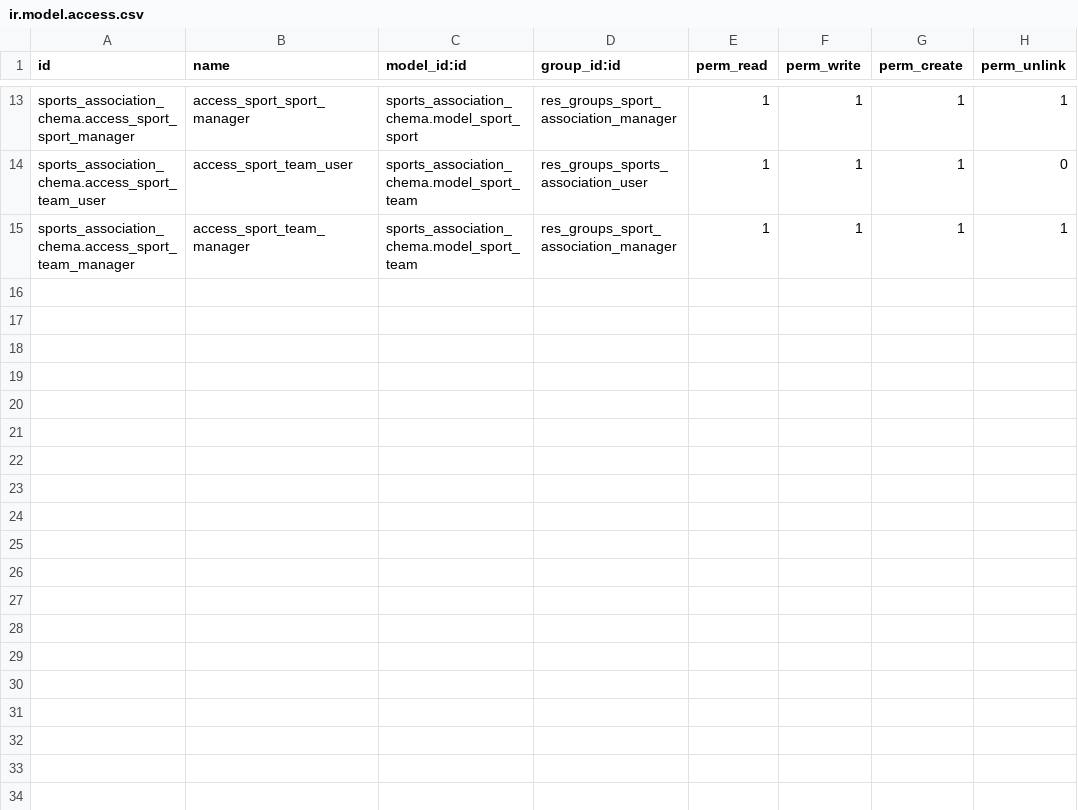
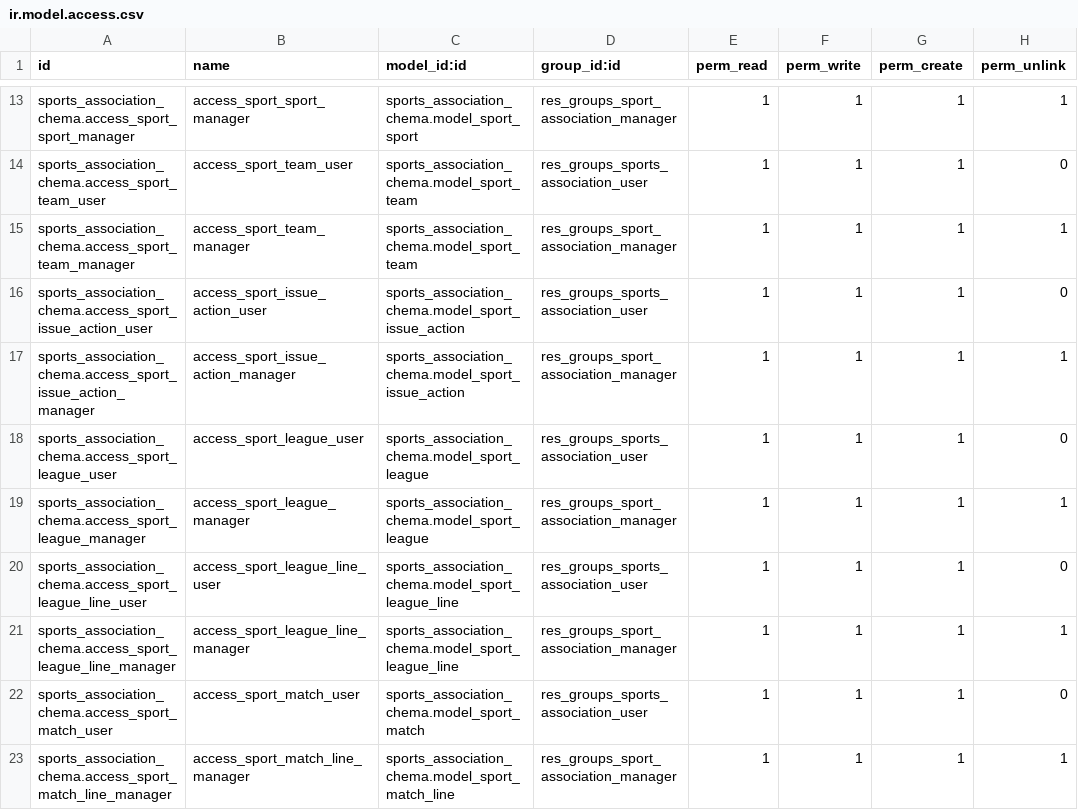
Before and after one commit to X3M4/sistemas_gestion_empresarial, a CSV file: security/ir.model.access.csv, drawn as a sheet; only a part is shown, gaps mark what is left out; the diff names each change by its address in the sheet, - before the commit and + after, or states it on an @@ line.

Commit message:
Tarea 3 nuevos modelos y alguna vista sin añadir al manifest

```diff
--- a/security/ir.model.access.csv
+++ b/security/ir.model.access.csv
+row 16: sports_association_chema.access_sport_issue_action_user | access_sport_issue_action_user | sports_association_chema.model_sport_issue_action | res_groups_sports_association_user | 1 | 1 | 1 | 0
+row 17: sports_association_chema.access_sport_issue_action_manager | access_sport_issue_action_manager | sports_association_chema.model_sport_issue_action | res_groups_sport_association_manager | 1 | 1 | 1 | 1
+row 18: sports_association_chema.access_sport_league_user | access_sport_league_user | sports_association_chema.model_sport_league | res_groups_sports_association_user | 1 | 1 | 1 | 0
+row 19: sports_association_chema.access_sport_league_manager | access_sport_league_manager | sports_association_chema.model_sport_league | res_groups_sport_association_manager | 1 | 1 | 1 | 1
+row 20: sports_association_chema.access_sport_league_line_user | access_sport_league_line_user | sports_association_chema.model_sport_league_line | res_groups_sports_association_user | 1 | 1 | 1 | 0
+row 21: sports_association_chema.access_sport_league_line_manager | access_sport_league_line_manager | sports_association_chema.model_sport_league_line | res_groups_sport_association_manager | 1 | 1 | 1 | 1
+row 22: sports_association_chema.access_sport_match_user | access_sport_match_user | sports_association_chema.model_sport_match | res_groups_sports_association_user | 1 | 1 | 1 | 0
+row 23: sports_association_chema.access_sport_match_line_manager | access_sport_match_line_manager | sports_association_chema.model_sport_match_line | res_groups_sport_association_manager | 1 | 1 | 1 | 1
```
Also changed, not shown: 14 other files.
